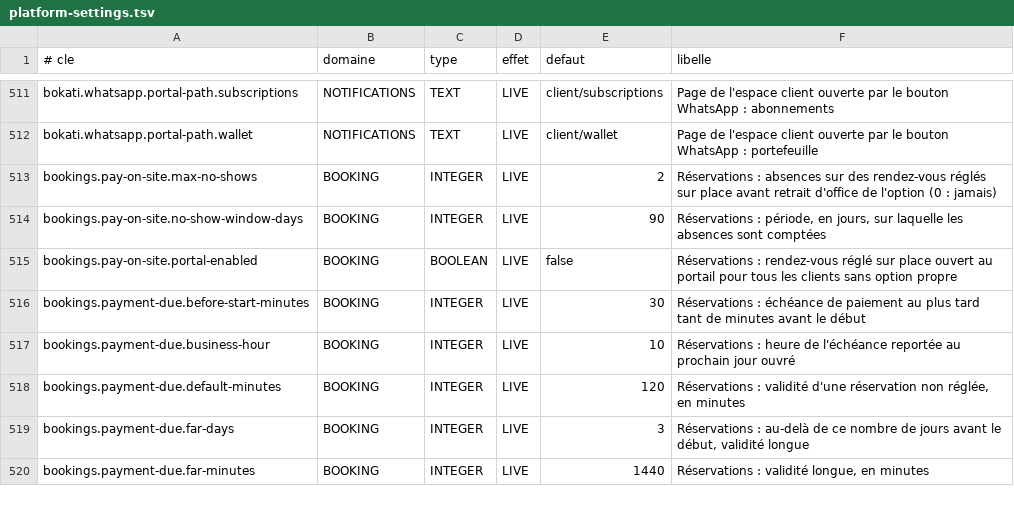
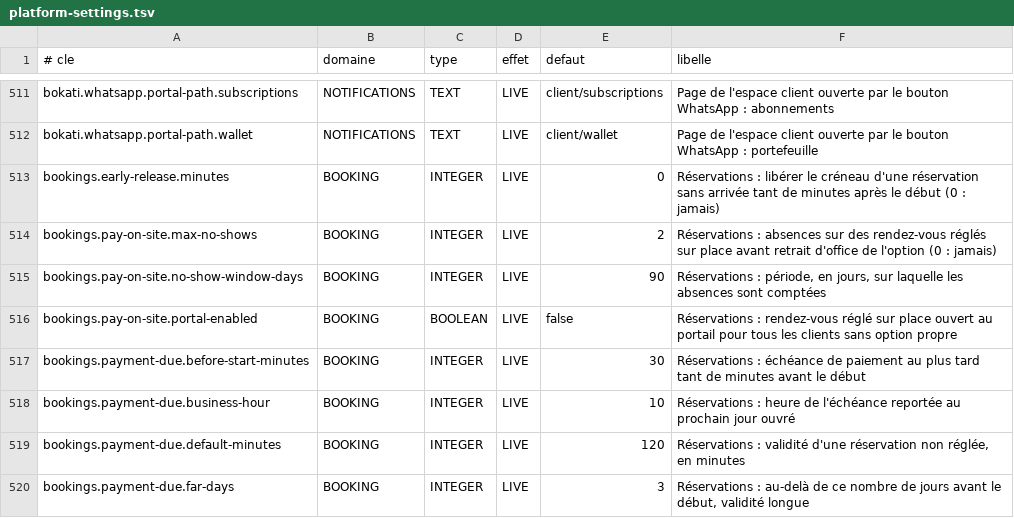
Before and after one commit to Ryan-web14/bokati-cowork, a TSV file: src/main/resources/settings/platform-settings.tsv, drawn as a sheet; only a part is shown, gaps mark what is left out; the shorter side is filled out with more unchanged rows.

Commit message:
Booking, lots B9a et B9b : liens je viens et j'annule dans le rappel (pages publiques a jeton, annulation confirmee en deux temps et soumise a la politique) ; liberation anticipee des creneaux sans arrivee (reglage bookings.early-release.minutes, coupee par defaut) ; planning d'accueil du jour par ressource (retards, arrivees, a encaisser) ; series recurrentes listees, annulees ou deplacees en bloc a partir d'une date ; migration V393 (prod V387) ; tests ; doc

```diff
--- a/src/main/resources/settings/platform-settings.tsv
+++ b/src/main/resources/settings/platform-settings.tsv
@@ -512,2 +512,3 @@ bokati.whatsapp.portal-path.subscriptions	NOTIFICATIONS	TEXT	LIVE	client/subscri
 bokati.whatsapp.portal-path.wallet	NOTIFICATIONS	TEXT	LIVE	client/wallet	Page de l'espace client ouverte par le bouton WhatsApp : portefeuille
+bookings.early-release.minutes	BOOKING	INTEGER	LIVE	0	Réservations : libérer le créneau d'une réservation sans arrivée tant de minutes après le début (0 : jamais)
 bookings.pay-on-site.max-no-shows	BOOKING	INTEGER	LIVE	2	Réservations : absences sur des rendez-vous réglés sur place avant retrait d'office de l'option (0 : jamais)
```
Also changed, not shown: 28 other files.
